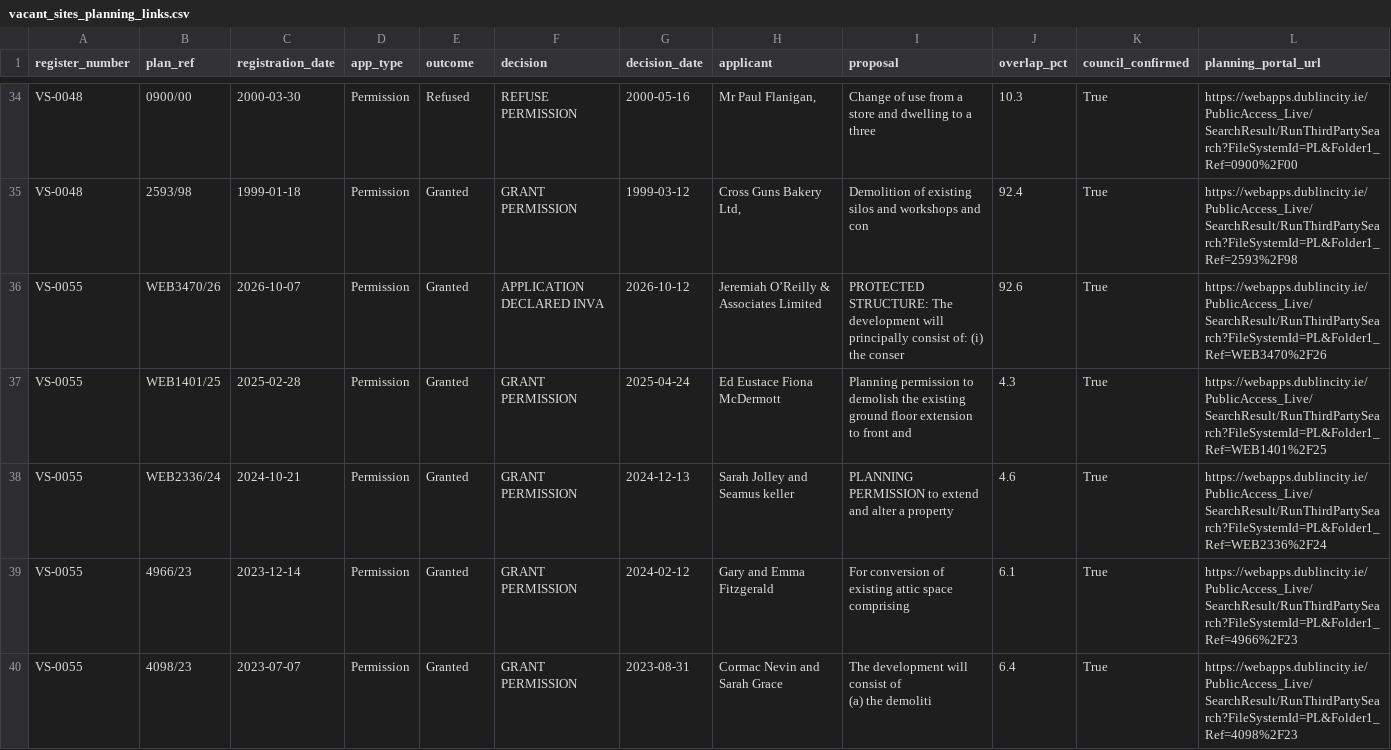
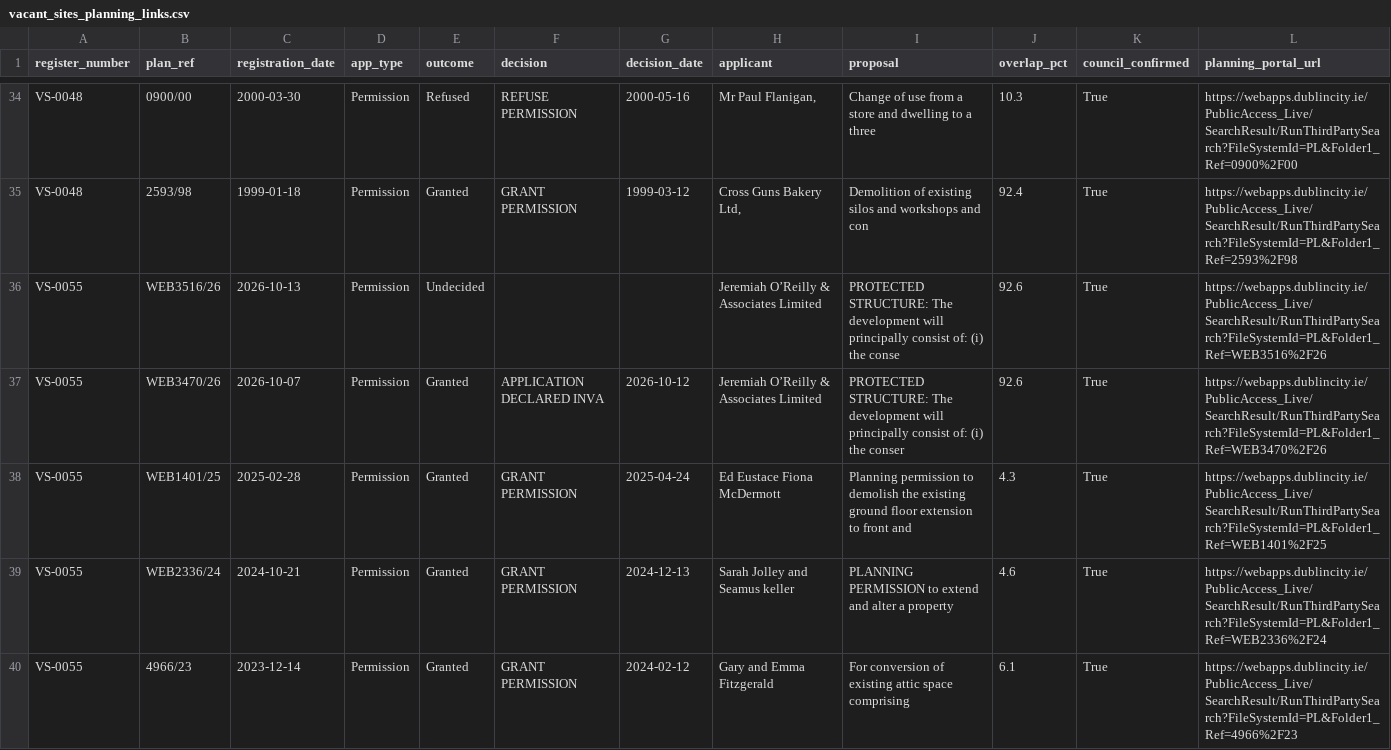
Before and after one commit to urschrei/derelict_sites_register, a CSV file: data/vacant_sites_planning_links.csv, drawn as a sheet; only a part is shown, gaps mark what is left out; the shorter side is filled out with more unchanged rows; the diff names each change by its address in the sheet, - before the commit and + after, or states it on an @@ line.

```diff
--- a/data/vacant_sites_planning_links.csv
+++ b/data/vacant_sites_planning_links.csv
+row 36: VS-0055 | WEB3516/26 | 2026-10-13 | Permission | Undecided |  |  | Jeremiah O’Reilly & Associates Limited | PROTECTED STRUCTURE: The development will principally consist of: (i) the conse | 92.6 | True | https://webapps.dublincity.ie/PublicAccess_Live/SearchResult/RunThirdPartySearch?FileSystemId=PL&Folder1_Ref=WEB3516%2F26
```
Also changed, not shown: data/vacant_sites_register.csv, 2 other files.
